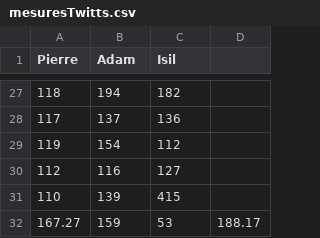
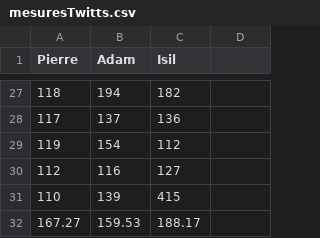
Before and after one commit to Mica7812/TinyTwittCloud, a CSV file: mesuresTwitts.csv, drawn as a sheet; only a part is shown, gaps mark what is left out; removed rows and columns are numbered as before the commit, all else as after; the diff names each change by its address in the sheet, - before the commit and + after, or states it on an @@ line.

Commit message:
Correction

```diff
--- a/mesuresTwitts.csv
+++ b/mesuresTwitts.csv
-row 32: 167.27 | 159 | 53 | 188.17
+row 32: 167.27 | 159.53 | 188.17
```
